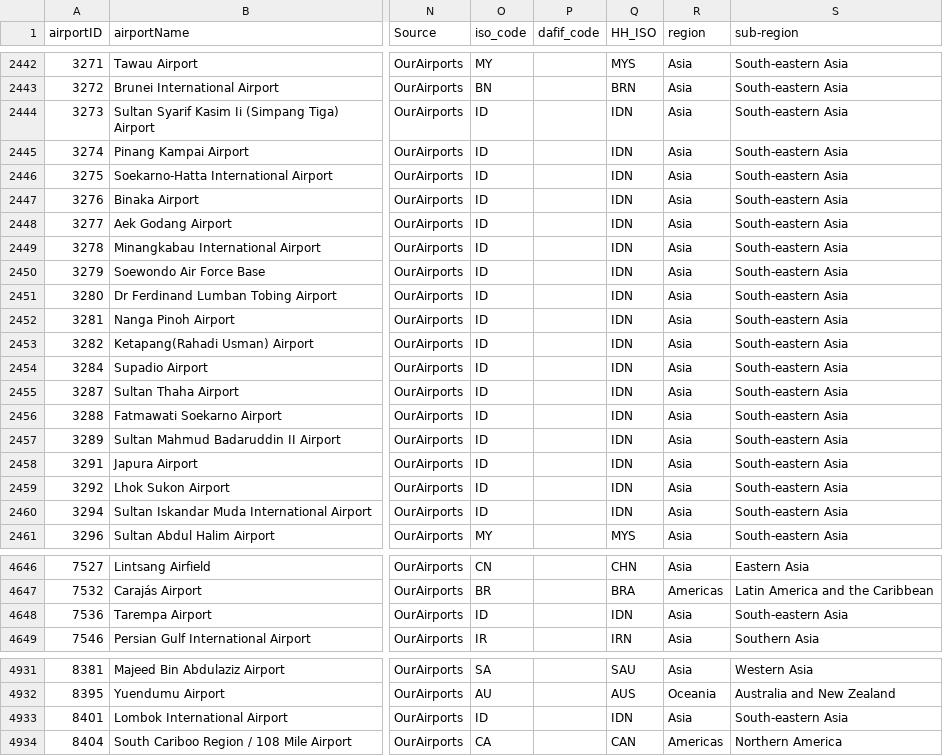
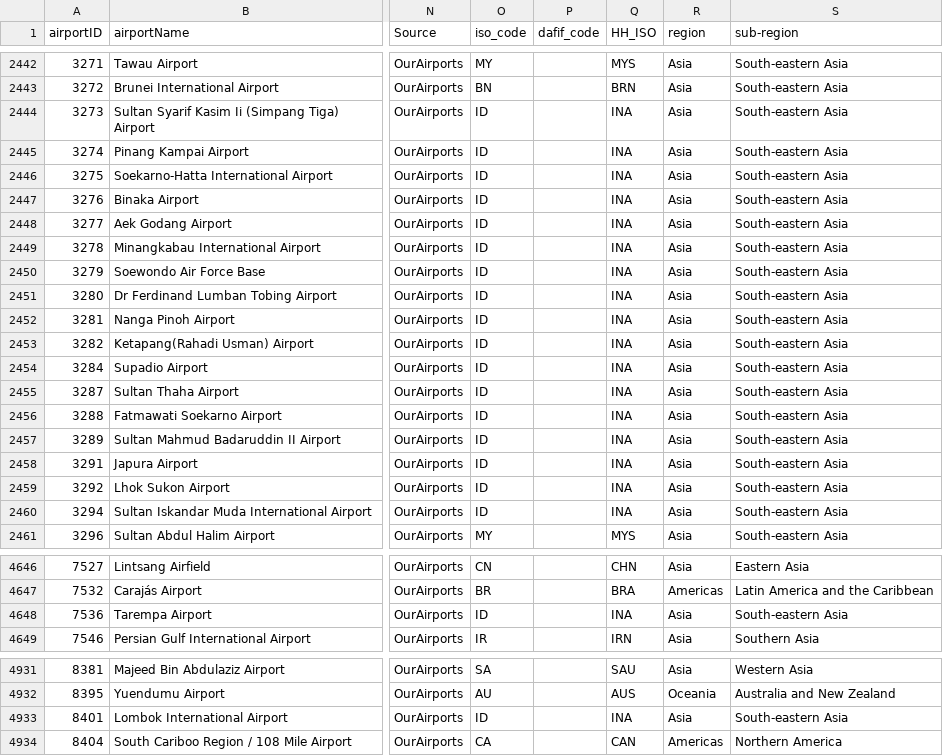
Before and after one commit to fafadlian/similaritySearch_V3, a CSV file: data/geoCrosswalk/GeoCrossWalkMed.csv, drawn as a sheet; only a part is shown, gaps mark what is left out; the diff covers the shown part only; the diff names each change by its address in the sheet, - before the commit and + after, or states it on an @@ line.

```diff
--- a/data/geoCrosswalk/GeoCrossWalkMed.csv
+++ b/data/geoCrosswalk/GeoCrossWalkMed.csv
-Q2444:Q2460 (HH_ISO): IDN
+Q2444:Q2460 (HH_ISO): INA
-Q4648 (HH_ISO): IDN
+Q4648 (HH_ISO): INA
-Q4933 (HH_ISO): IDN
+Q4933 (HH_ISO): INA
```
Also changed, not shown: 117 edited cells elsewhere in this file, 37 other files.
